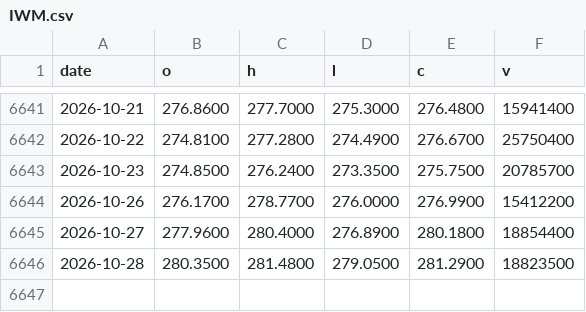
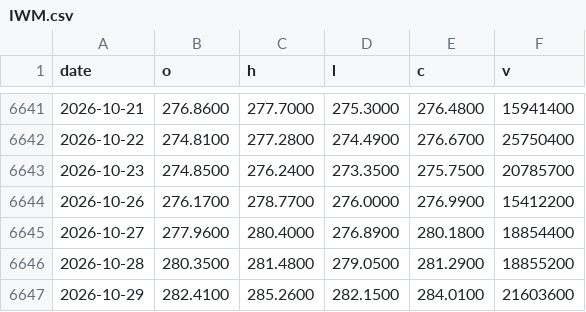
Before and after one commit to riverfjs/notification, a CSV file: data/tickers/IWM.csv, drawn as a sheet; only a part is shown, gaps mark what is left out.

```diff
--- a/data/tickers/IWM.csv
+++ b/data/tickers/IWM.csv
@@ -6645,2 +6645,3 @@ date,o,h,l,c,v
 2026-10-27,277.9600,280.4000,276.8900,280.1800,18854400
-2026-10-28,280.3500,281.4800,279.0500,281.2900,18823500
+2026-10-28,280.3500,281.4800,279.0500,281.2900,18855200
+2026-10-29,282.4100,285.2600,282.1500,284.0100,21603600
```
Also changed, not shown: data/macro/breadth.csv, data/macro/breadth_stocks.csv, 45 other files.
